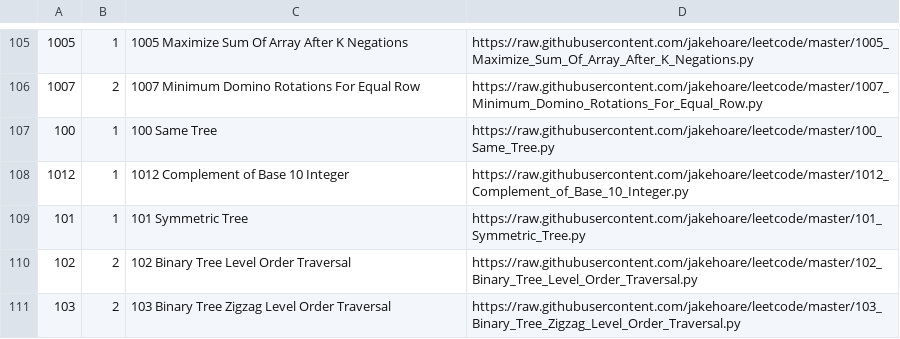
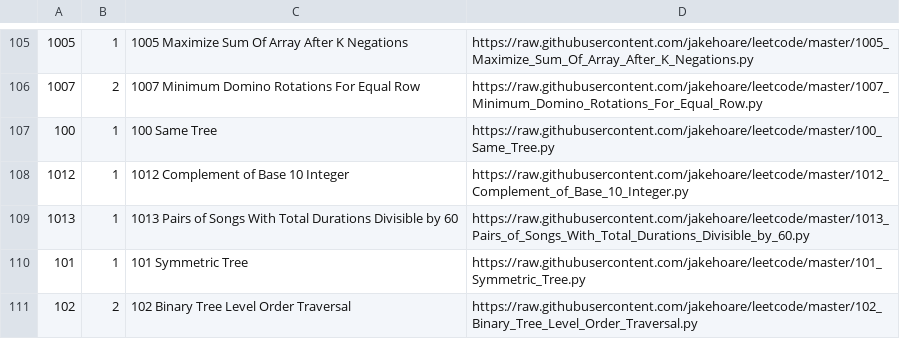
Before and after one commit to jakehoare/leetcode, a CSV file: index.csv, drawn as a sheet; only a part is shown, gaps mark what is left out; the shorter side is filled out with more unchanged rows.

Commit message:
Update index.

```diff
--- a/index.csv
+++ b/index.csv
@@ -108,2 +108,3 @@
 1012,1,1012 Complement of Base 10 Integer,https://raw.githubusercontent.com/jakehoare/leetcode/master/1012_Complement_of_Base_10_Integer.py
+1013,1,1013 Pairs of Songs With Total Durations Divisible by 60,https://raw.githubusercontent.com/jakehoare/leetcode/master/1013_Pairs_of_Songs_With_Total_Durations_Divisible_by_60.py
 101,1,101 Symmetric Tree,https://raw.githubusercontent.com/jakehoare/leetcode/master/101_Symmetric_Tree.py
```
